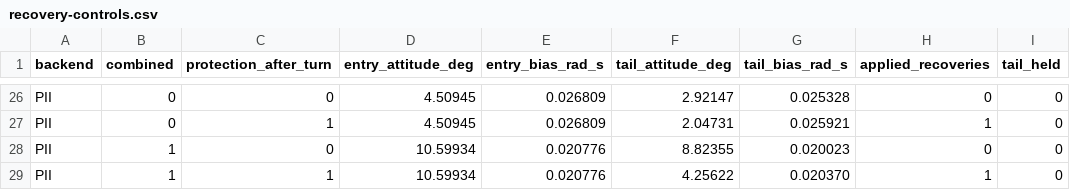
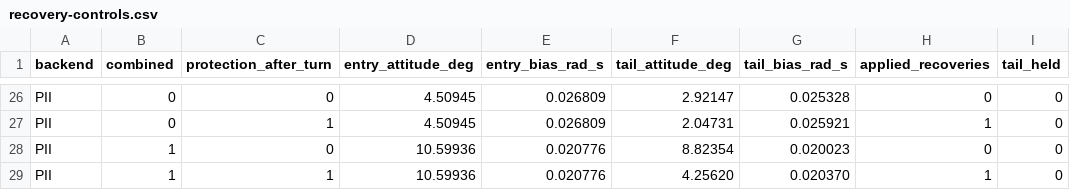
Before and after one commit to bareboat-necessities/ocean-imu, a CSV file: reports/results/rapid_motion/recovery-controls.csv, drawn as a sheet; only a part is shown, gaps mark what is left out; the diff covers the shown part only.

```diff
--- a/reports/results/rapid_motion/recovery-controls.csv
+++ b/reports/results/rapid_motion/recovery-controls.csv
@@ -27,3 +27,3 @@ PII,0,0,4.50945,0.026809,2.92147,0.025328,0,0
 PII,0,1,4.50945,0.026809,2.04731,0.025921,1,0
-PII,1,0,10.59934,0.020776,8.82355,0.020023,0,0
-PII,1,1,10.59934,0.020776,4.25622,0.020370,1,0
+PII,1,0,10.59936,0.020776,8.82354,0.020023,0,0
+PII,1,1,10.59936,0.020776,4.25620,0.020370,1,0
```
Also changed, not shown: 40 edited cells elsewhere in this file, reports/results/rapid_motion/causal-controls.csv, 23 other files.
